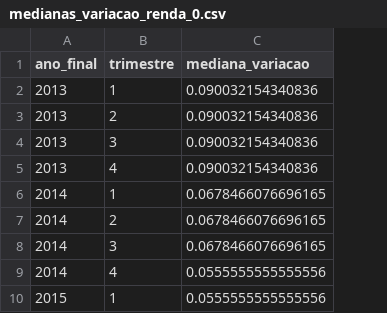
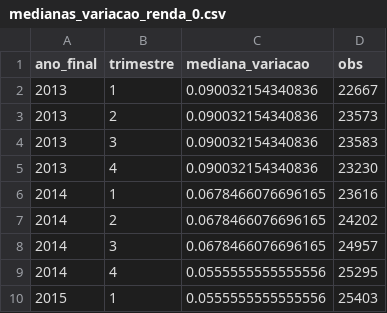
Before and after one commit to JDomingueti/FIELD-2025.2-SPX, a CSV file: dados_medianas_var/medianas_variacao_renda_0.csv, drawn as a sheet; only a part is shown; the diff names each change by its address in the sheet, - before the commit and + after, or states it on an @@ line.

```diff
--- a/dados_medianas_var/medianas_variacao_renda_0.csv
+++ b/dados_medianas_var/medianas_variacao_renda_0.csv
+column D (obs), rows 2-10: 22667 | 23573 | 23583 | 23230 | 23616 | 24202 | 24957 | 25295 | 25403
```
Also changed, not shown: dados_medianas_var/medianas_variacao_renda_0D.csv, dados_medianas_var/medianas_variacao_renda_1.csv, 4 other files.
